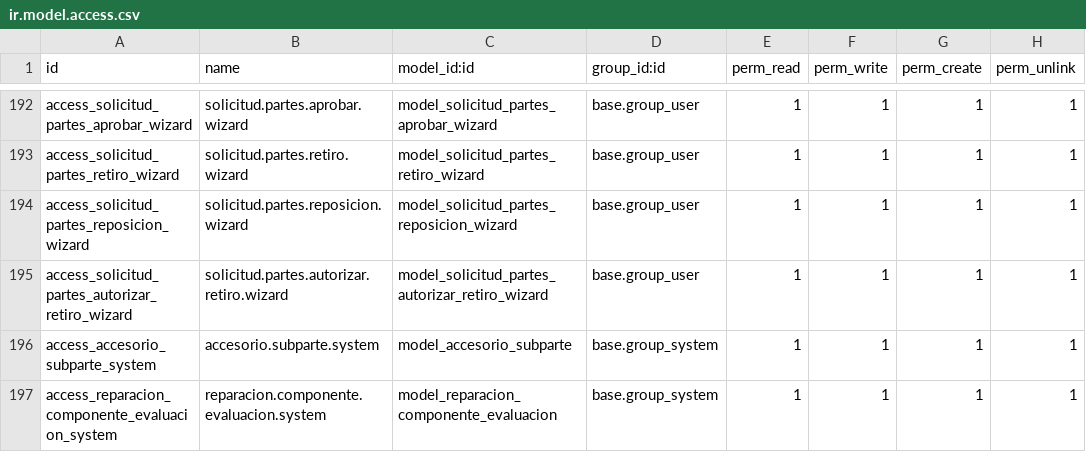
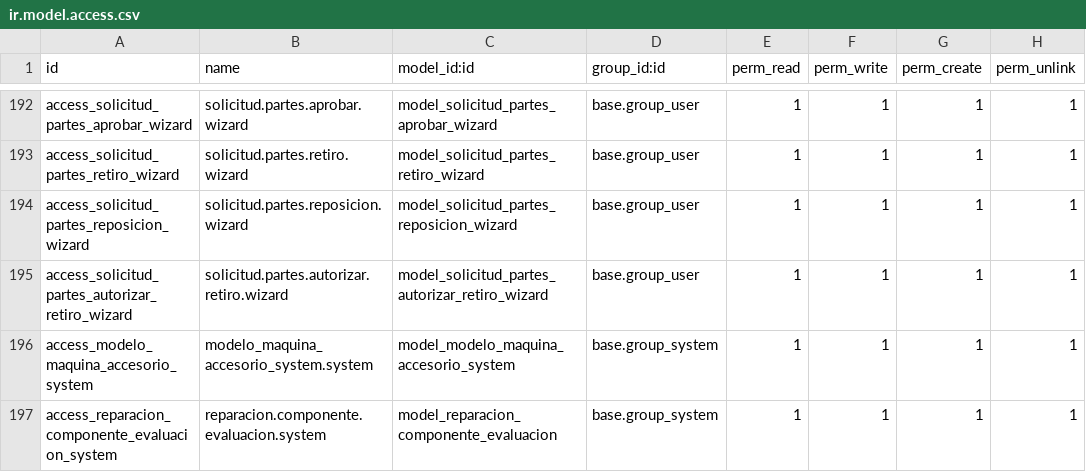
Before and after one commit to isidrovera/sat, a CSV file: security/ir.model.access.csv, drawn as a sheet; only a part is shown, gaps mark what is left out.

Commit message:
Update ir.model.access.csv

```diff
--- a/security/ir.model.access.csv
+++ b/security/ir.model.access.csv
@@ -195,3 +195,3 @@ access_solicitud_partes_reposicion_wizard,solicitud.partes.reposicion.wizard,mod
 access_solicitud_partes_autorizar_retiro_wizard,solicitud.partes.autorizar.retiro.wizard,model_solicitud_partes_autorizar_retiro_wizard,base.group_user,1,1,1,1
-access_accesorio_subparte_system,accesorio.subparte.system,model_accesorio_subparte,base.group_system,1,1,1,1
+access_modelo_maquina_accesorio_system,modelo_maquina_accesorio_system.system,model_modelo_maquina_accesorio_system,base.group_system,1,1,1,1
 access_reparacion_componente_evaluacion_system,reparacion.componente.evaluacion.system,model_reparacion_componente_evaluacion,base.group_system,1,1,1,1
```
